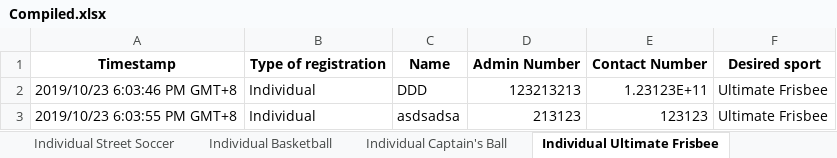
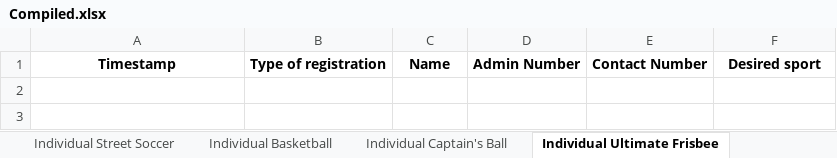
Before and after one commit to shagrirse/bestcode, an Excel workbook: sportsday/output/Compiled.xlsx, sheet Individual Ultimate Frisbee, drawn as a sheet; values as stored, in another font and other column widths than the file's, no borders; the diff names each change by its address in the sheet, - before the commit and + after, or states it on an @@ line.

```diff
--- a/sportsday/output/Compiled.xlsx (sheet Individual Ultimate Frisbee)
+++ b/sportsday/output/Compiled.xlsx (sheet Individual Ultimate Frisbee)
-row 2: 2019/10/23 6:03:46 PM GMT+8 | Individual | DDD | 123213213 | 1.23123E+11 | Ultimate Frisbee
-row 3: 2019/10/23 6:03:55 PM GMT+8 | Individual | asdsadsa | 213123 | 123123 | Ultimate Frisbee
```
Also changed, not shown: sheet Basketball Team, sheet Individuals, sheet Street Soccer Team, sheet Captains Ball Team, sheet Individual Street Soccer, sheet Individual Captain's Ball, 2 other files.
